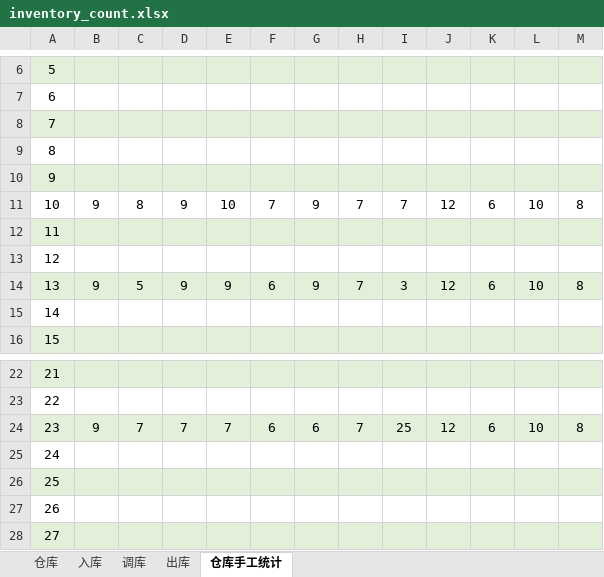
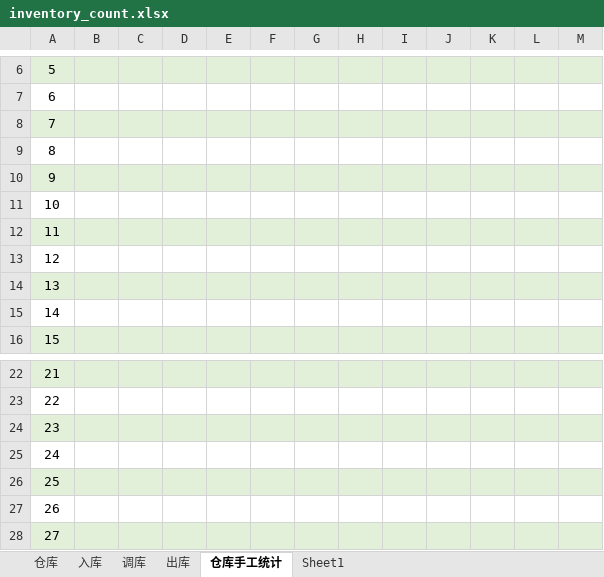
Before and after one commit to Shallwim/-, an Excel workbook: inventory_count.xlsx, sheet 仓库手工统计, drawn as a sheet; only a part is shown, gaps mark what is left out; values as stored, in another font and other column widths than the file's, no borders; the diff covers the shown part only; the diff names each change by its address in the sheet, - before the commit and + after, or states it on an @@ line.

```diff
--- a/inventory_count.xlsx (sheet 仓库手工统计)
+++ b/inventory_count.xlsx (sheet 仓库手工统计)
+sheet tab: Sheet1
-B11: 9
+B11: (empty)
-C11: 8
+C11: (empty)
-D11: 9
+D11: (empty)
-E11: 10
+E11: (empty)
-F11: 7
+F11: (empty)
-G11: 9
+G11: (empty)
-H11: 7
+H11: (empty)
-I11: 7
+I11: (empty)
-J11: 12
+J11: (empty)
-K11: 6
+K11: (empty)
-L11: 10
+L11: (empty)
-M11: 8
+M11: (empty)
-B14: 9
+B14: (empty)
-C14: 5
+C14: (empty)
-D14: 9
+D14: (empty)
-E14: 9
+E14: (empty)
-F14: 6
+F14: (empty)
-G14: 9
+G14: (empty)
-H14: 7
+H14: (empty)
-I14: 3
+I14: (empty)
-J14: 12
+J14: (empty)
-K14: 6
+K14: (empty)
-L14: 10
+L14: (empty)
-M14: 8
+M14: (empty)
-B24: 9
+B24: (empty)
-C24: 7
+C24: (empty)
-D24: 7
+D24: (empty)
-E24: 7
+E24: (empty)
-F24: 6
+F24: (empty)
-G24: 6
+G24: (empty)
-H24: 7
+H24: (empty)
-I24: 25
+I24: (empty)
-J24: 12
+J24: (empty)
-K24: 6
+K24: (empty)
-L24: 10
+L24: (empty)
-M24: 8
+M24: (empty)
```
Also changed, not shown: 24 edited cells elsewhere in this sheet, sheet 出库, sheet 入库, sheet 仓库, sheet 调库, hidden cells.
